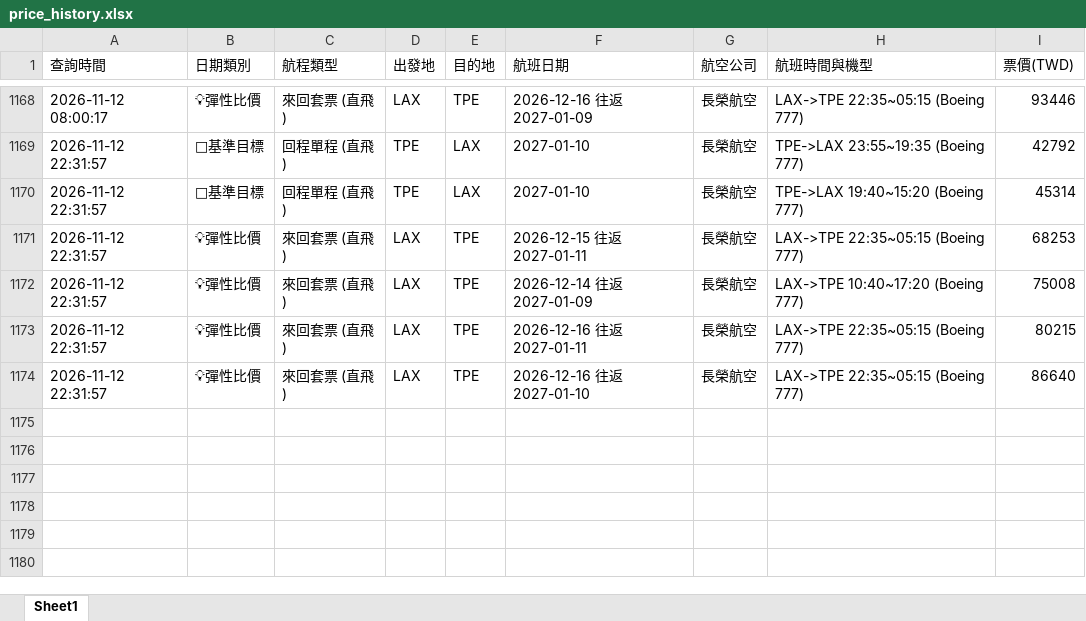
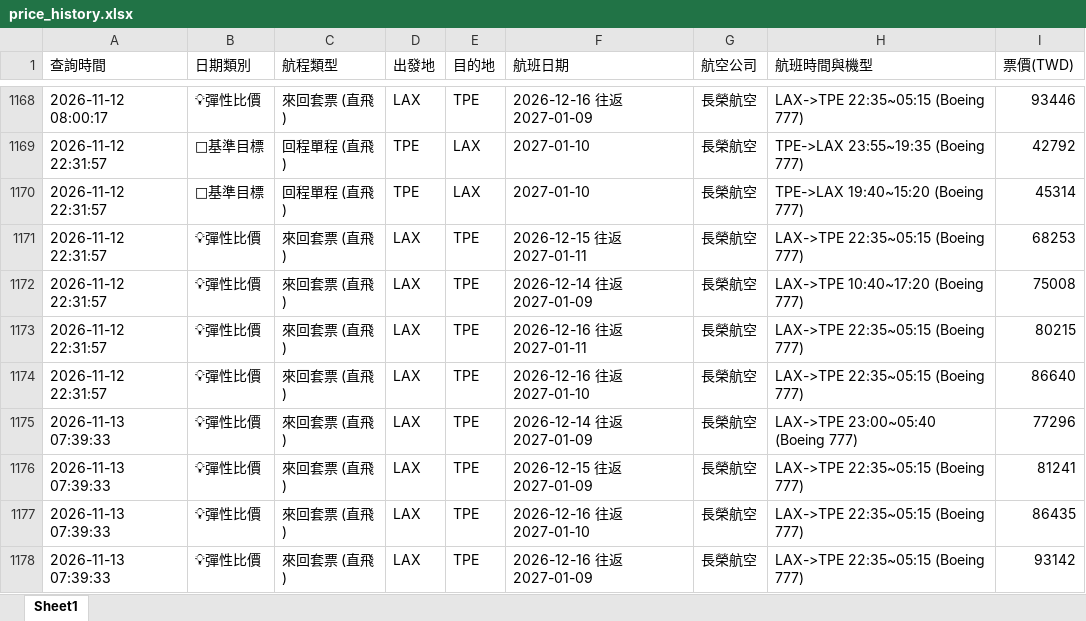
Before and after one commit to dayiteatw-cell/flight-price-tracker, an Excel workbook: price_history.xlsx, sheet Sheet1, drawn as a sheet; only a part is shown, gaps mark what is left out; values as stored, in another font and other column widths than the file's, no borders; the diff names each change by its address in the sheet, - before the commit and + after, or states it on an @@ line.

```diff
--- a/price_history.xlsx (sheet Sheet1)
+++ b/price_history.xlsx (sheet Sheet1)
+row 1175: 2026-11-13 07:39:33 | 💡彈性比價 | 來回套票 (直飛) | LAX | TPE | 2026-12-14 往返 2027-01-09 | 長榮航空 | LAX->TPE 23:00~05:40 (Boeing 777) | 77296
+row 1176: 2026-11-13 07:39:33 | 💡彈性比價 | 來回套票 (直飛) | LAX | TPE | 2026-12-15 往返 2027-01-09 | 長榮航空 | LAX->TPE 22:35~05:15 (Boeing 777) | 81241
+row 1177: 2026-11-13 07:39:33 | 💡彈性比價 | 來回套票 (直飛) | LAX | TPE | 2026-12-16 往返 2027-01-10 | 長榮航空 | LAX->TPE 22:35~05:15 (Boeing 777) | 86435
+row 1178: 2026-11-13 07:39:33 | 💡彈性比價 | 來回套票 (直飛) | LAX | TPE | 2026-12-16 往返 2027-01-09 | 長榮航空 | LAX->TPE 22:35~05:15 (Boeing 777) | 93142
```
Also changed, not shown: 3 other files.
